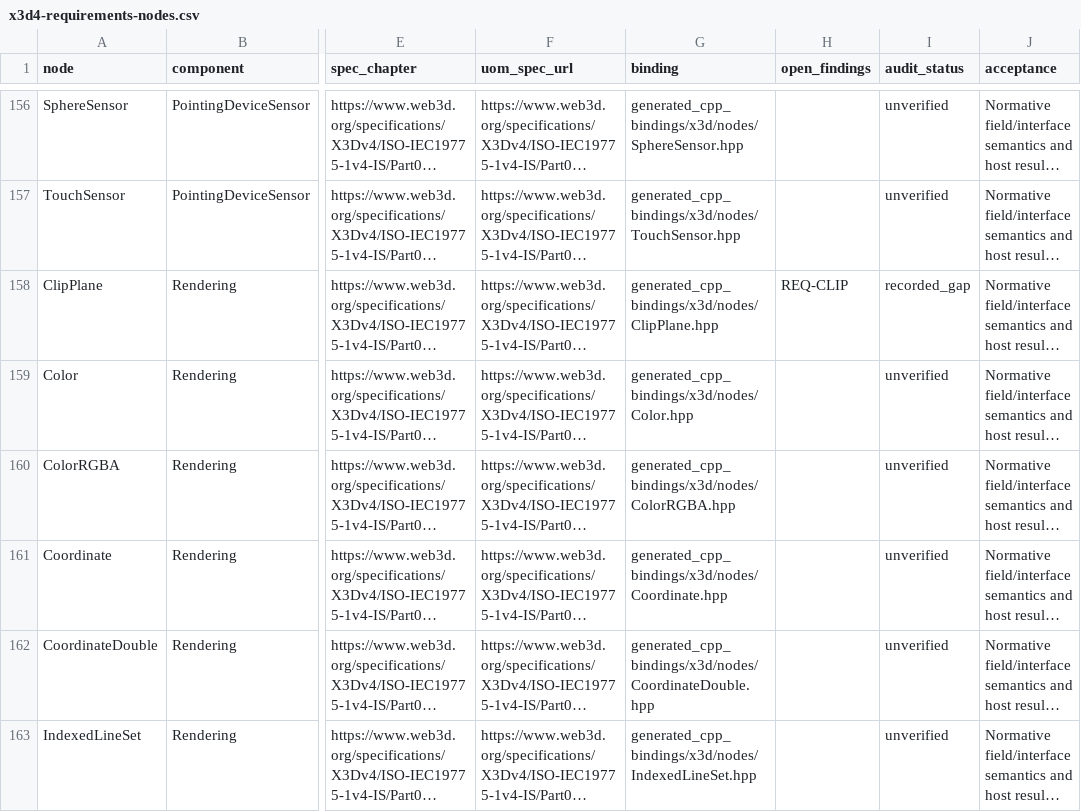
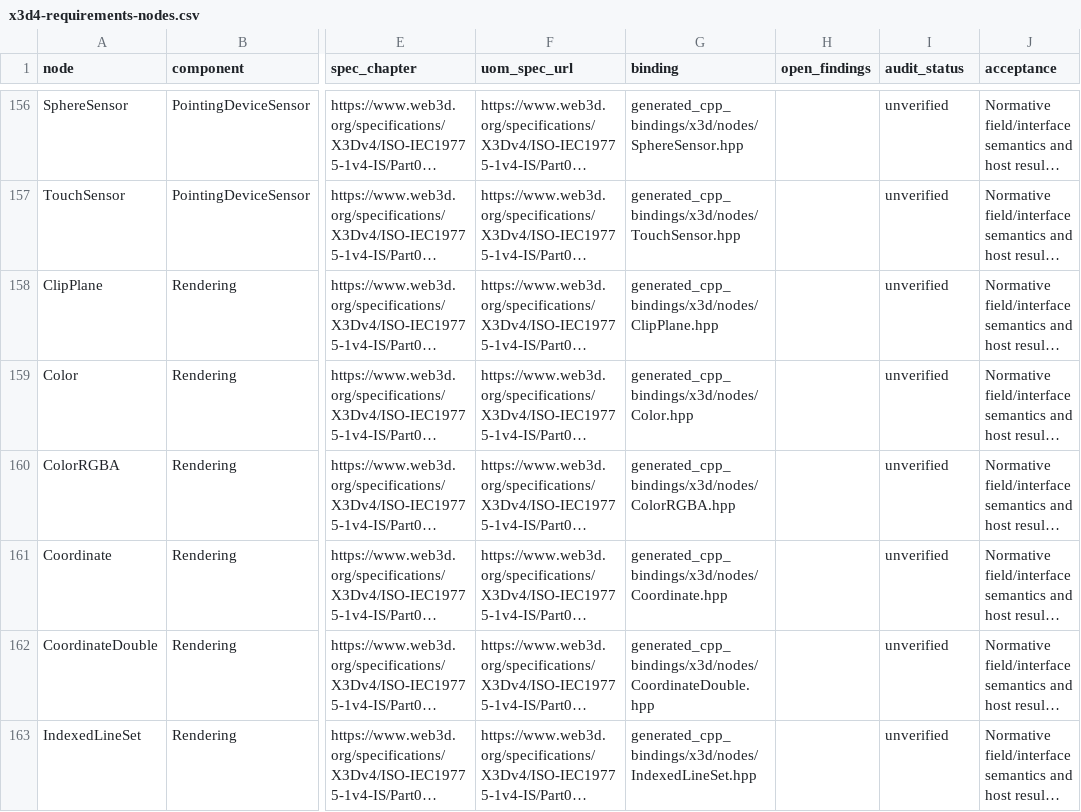
Before and after one commit to delta9000/x3d-cpp, a CSV file: docs/wiki/guides/x3d4-requirements-nodes.csv, drawn as a sheet; only a part is shown, gaps mark what is left out; long unchanged cells end in …; the diff names each change by its address in the sheet, - before the commit and + after, or states it on an @@ line.

```diff
--- a/docs/wiki/guides/x3d4-requirements-nodes.csv
+++ b/docs/wiki/guides/x3d4-requirements-nodes.csv
-H158 (open_findings): REQ-CLIP
+H158 (open_findings): (empty)
-I158 (audit_status): recorded_gap
+I158 (audit_status): unverified
```
Also changed, not shown: 15 other files.
